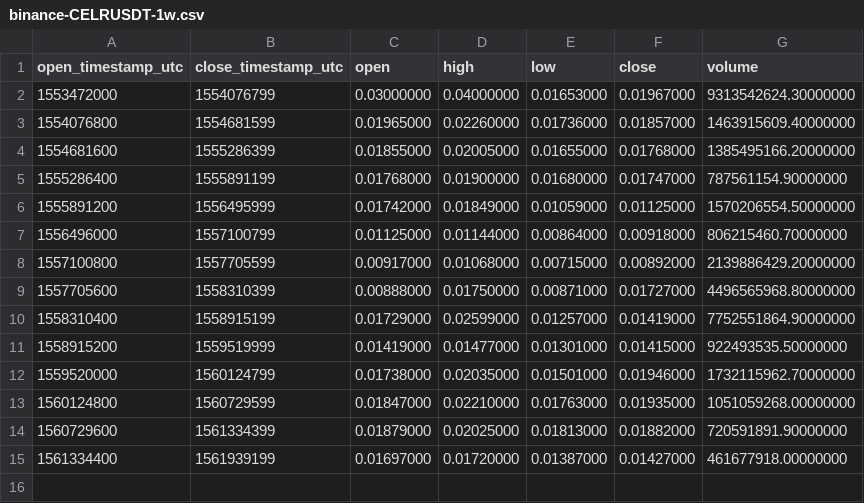
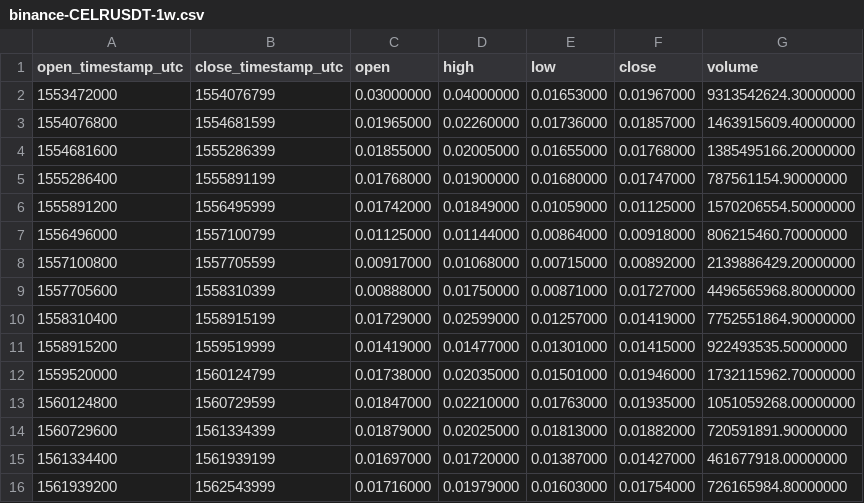
Before and after one commit to cryptobigbro/binance-CELRUSDT, a CSV file: binance-CELRUSDT-1w.csv, drawn as a sheet; the diff names each change by its address in the sheet, - before the commit and + after, or states it on an @@ line.

```diff
--- a/binance-CELRUSDT-1w.csv
+++ b/binance-CELRUSDT-1w.csv
+row 16: 1561939200 | 1562543999 | 0.01716000 | 0.01979000 | 0.01603000 | 0.01754000 | 726165984.80000000
```
Also changed, not shown: binance-CELRUSDT-1d.csv, binance-CELRUSDT-1h.csv.
